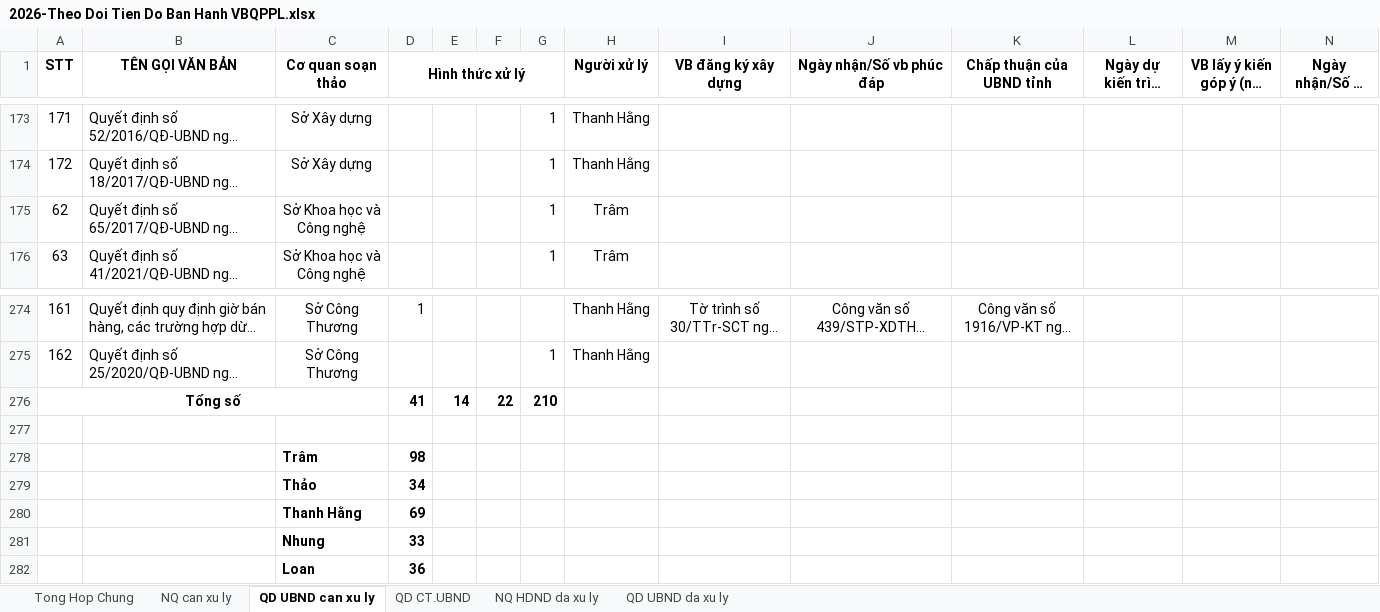
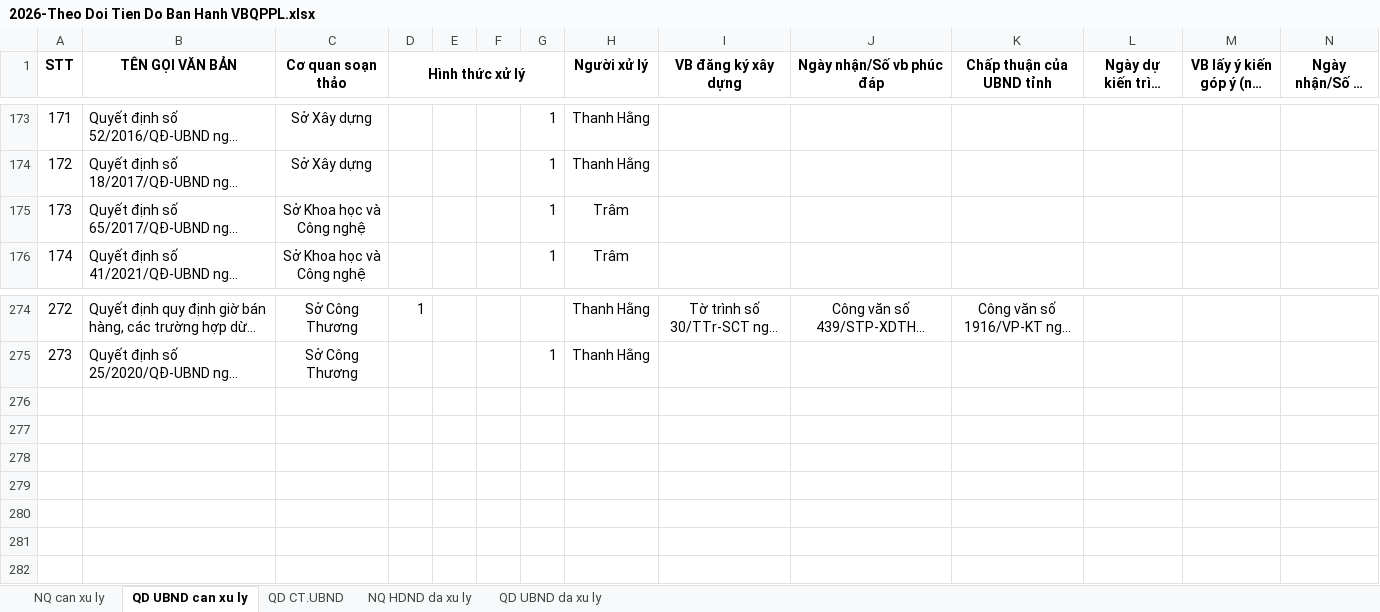
Before and after one commit to quangthoai1985/VBPL_Tracking, an Excel workbook: Docs/2026-Theo Doi Tien Do Ban Hanh VBQPPL.xlsx, sheet QD UBND can xu ly, drawn as a sheet; only a part is shown, gaps mark what is left out; long unchanged cells end in …; values as stored, in another font and other column widths than the file's, no borders; charts and pictures not drawn; rows hold the shown columns only; the diff names each change by its address in the sheet, - before the commit and + after, or states it on an @@ line.

```diff
--- a/Docs/2026-Theo Doi Tien Do Ban Hanh VBQPPL.xlsx (sheet QD UBND can xu ly)
+++ b/Docs/2026-Theo Doi Tien Do Ban Hanh VBQPPL.xlsx (sheet QD UBND can xu ly)
-sheet tab: Tong Hop Chung
@@ column A (STT) renumbered between rows 175 and 275 @@
-row 276: Tổng số |  |  | 41 | 14 | 22 | 210
-row 277: (empty)
-row 278:  |  | Trâm | 98
-row 279:  |  | Thảo | 34
-row 280:  |  | Thanh Hằng | 69
-row 281:  |  | Nhung | 33
-row 282:  |  | Loan | 36
```
Also changed, not shown: sheet QD CT.UBND, sheet NQ HDND da xu ly, sheet QD UBND da xu ly, sheet NQ can xu ly, charts or pictures, 9 other files.
